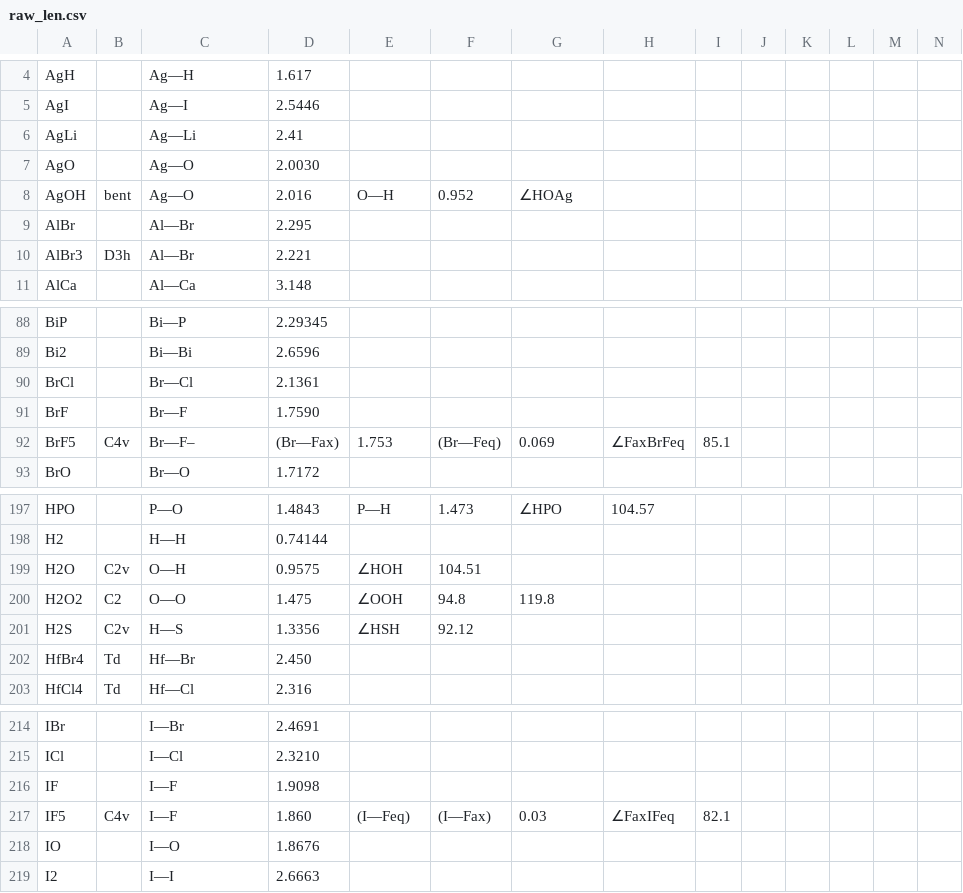
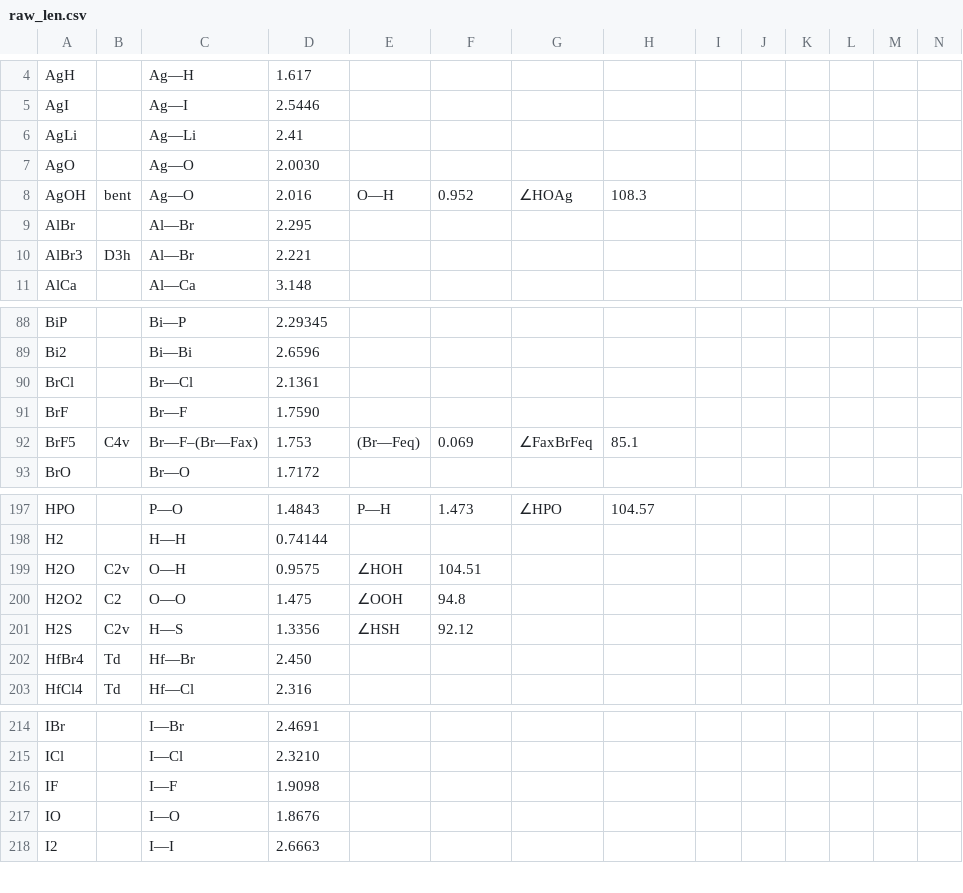
Before and after one commit to saekiamae/Project-Gorny, a CSV file: CRC READY/raw_len.csv, drawn as a sheet; only a part is shown, gaps mark what is left out; rows hold the shown columns only; the diff names each change by its address in the sheet, - before the commit and + after, or states it on an @@ line.

```diff
--- a/CRC READY/raw_len.csv
+++ b/CRC READY/raw_len.csv
-H8: (empty)
+H8: 108.3
-C92: Br—F–
+C92: Br—F–(Br—Fax)
-D92: (Br—Fax)
+D92: 1.753
-E92: 1.753
+E92: (Br—Feq)
-F92: (Br—Feq)
+F92: 0.069
-G92: 0.069
+G92: ∠FaxBrFeq
-H92: ∠FaxBrFeq
+H92: 85.1
-I92: 85.1
+I92: (empty)
-G200: 119.8
+G200: (empty)
-row 217: IF5 | C4v | I—F | 1.860 | (I—Feq) | (I—Fax) | 0.03 | ∠FaxIFeq | 82.1
```
Also changed, not shown: 6 other files.
